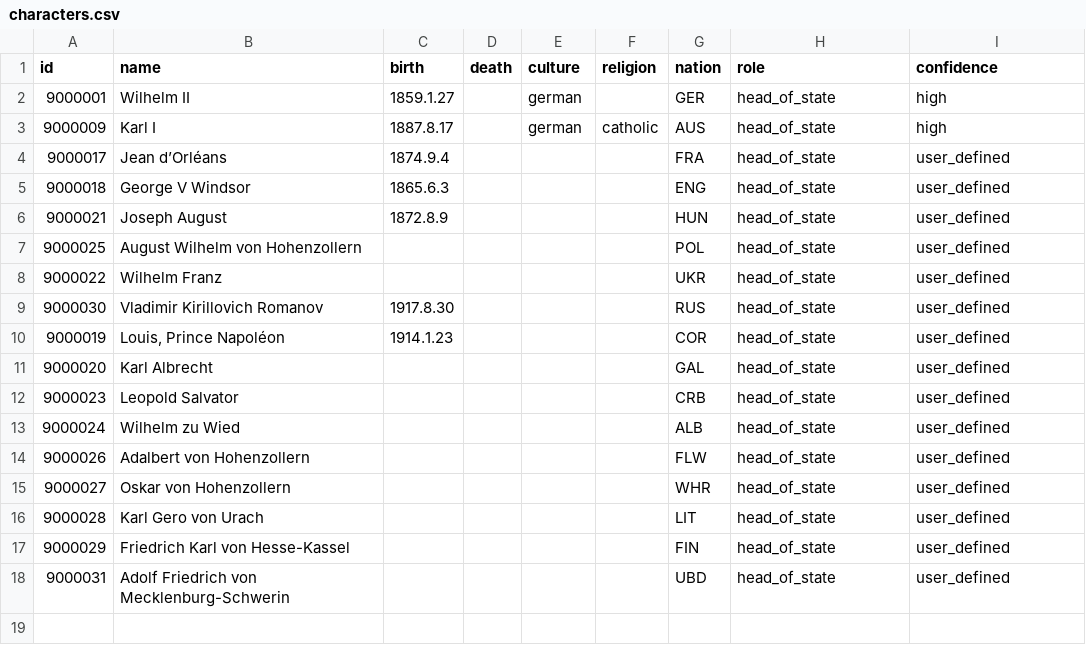
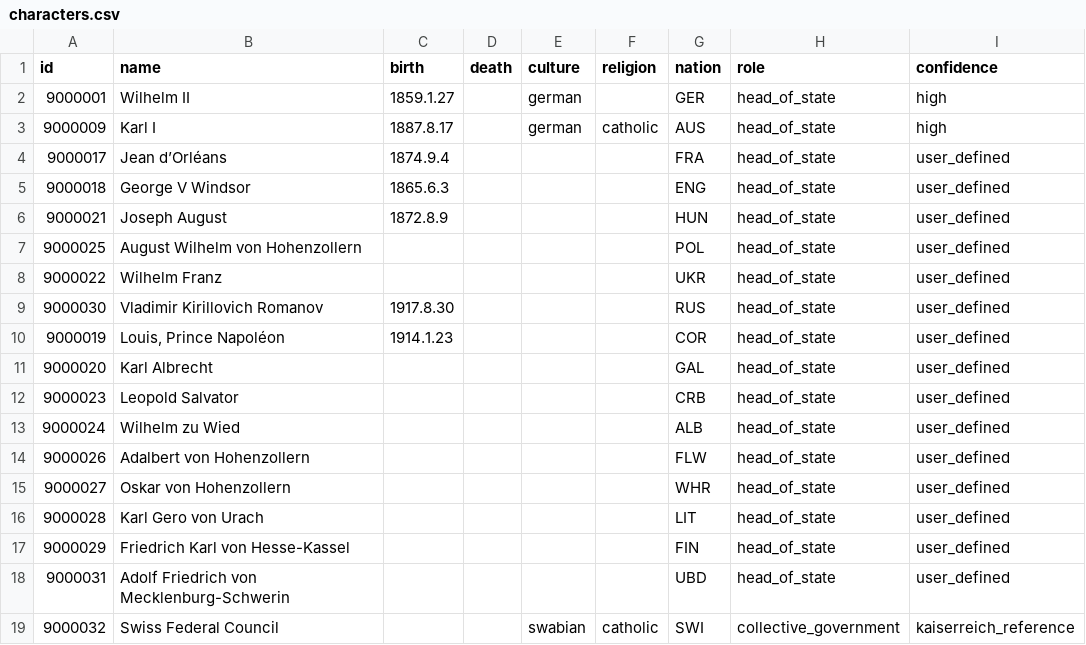
Before and after one commit to KuzeyOzturac/Crusaderreich, a CSV file: data/characters.csv, drawn as a sheet; the diff names each change by its address in the sheet, - before the commit and + after, or states it on an @@ line.

```diff
--- a/data/characters.csv
+++ b/data/characters.csv
+row 19: 9000032 | Swiss Federal Council |  |  | swabian | catholic | SWI | collective_government | kaiserreich_reference
```
Also changed, not shown: data/county_map.csv, data/nations.csv, 10 other files.
